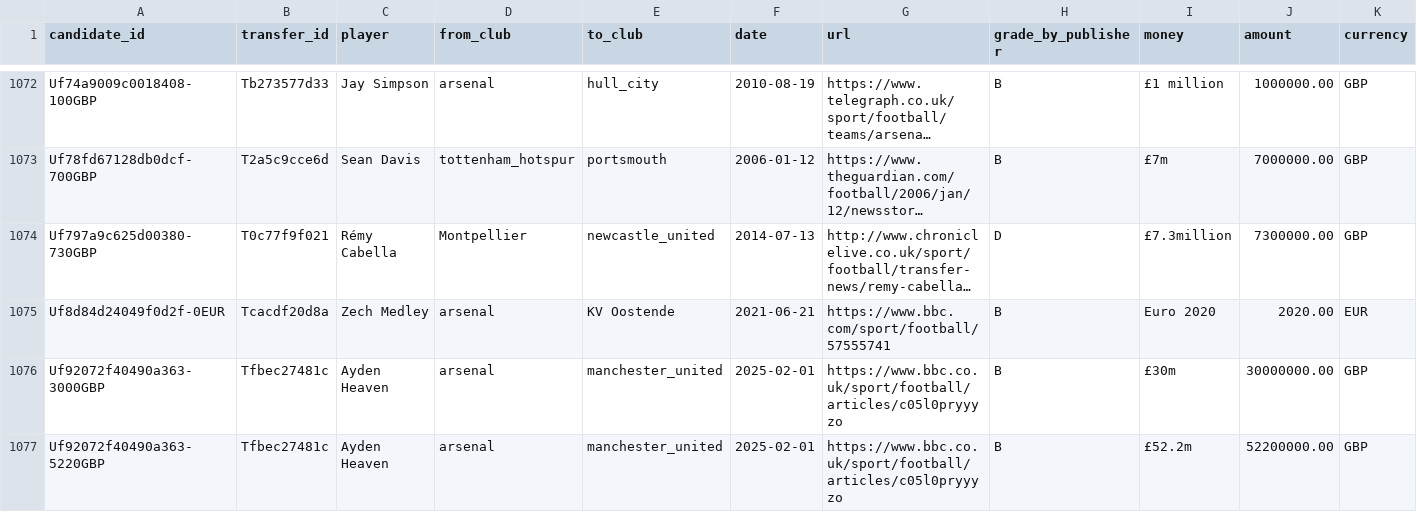
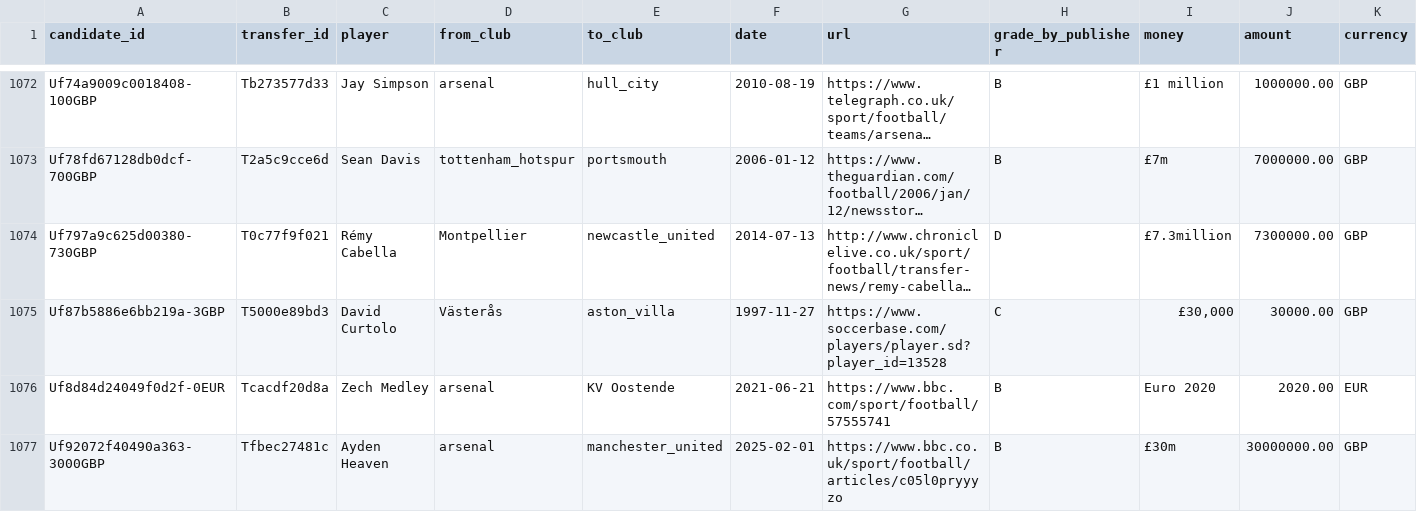
Before and after one commit to marketmarathon/race-through-time, a CSV file: data/rtt-101/source/undisclosed_candidates.csv, drawn as a sheet; only a part is shown, gaps mark what is left out; the shorter side is filled out with more unchanged rows; long unchanged cells end in …; rows hold the shown columns only; the diff names each change by its address in the sheet, - before the commit and + after, or states it on an @@ line.

```diff
--- a/data/rtt-101/source/undisclosed_candidates.csv
+++ b/data/rtt-101/source/undisclosed_candidates.csv
+row 1075: Uf87b5886e6bb219a-3GBP | T5000e89bd3 | David Curtolo | Västerås | aston_villa | 1997-11-27 | https://www.soccerbase.com/players/player.sd?player_id=13528 | C | £30,000 | 30000.00 | GBP
```
Also changed, not shown: data/rtt-101/club_season.csv, data/rtt-101/conflicts.csv, 18 other files.
